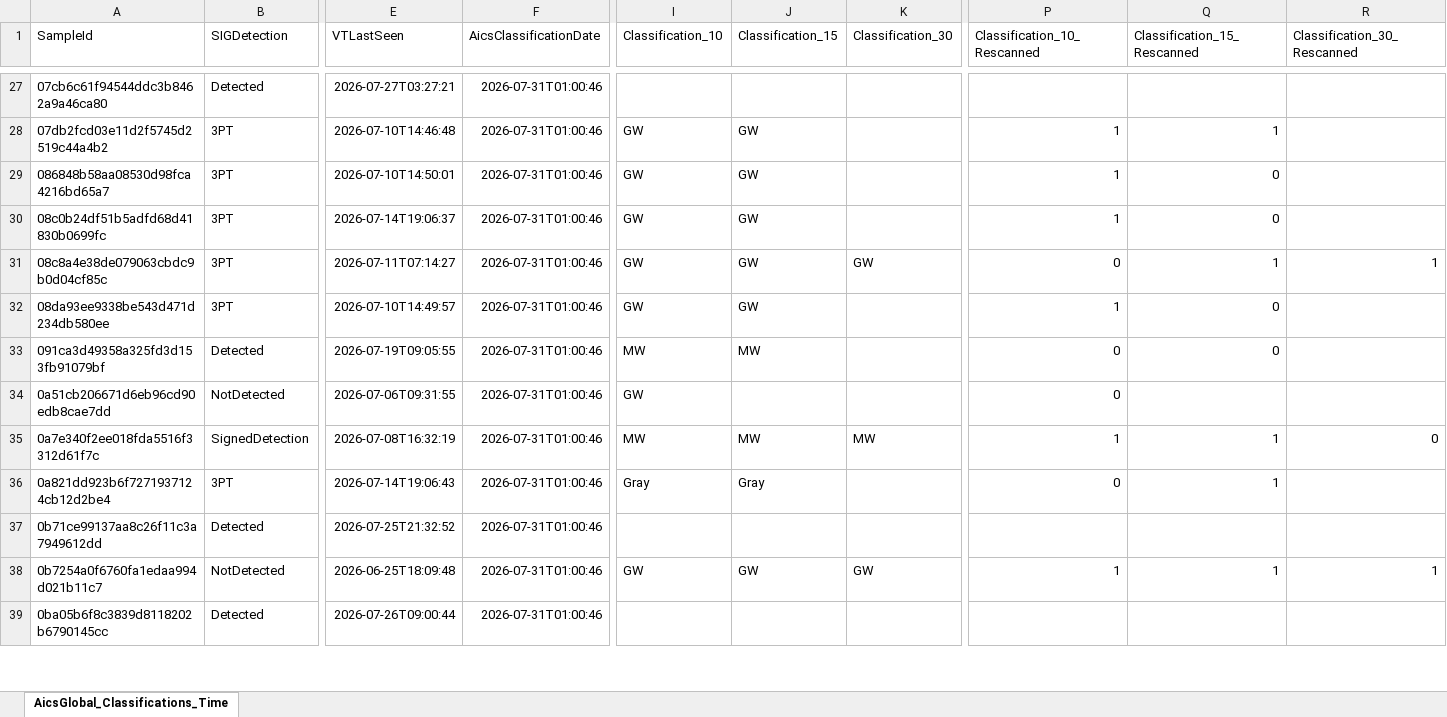
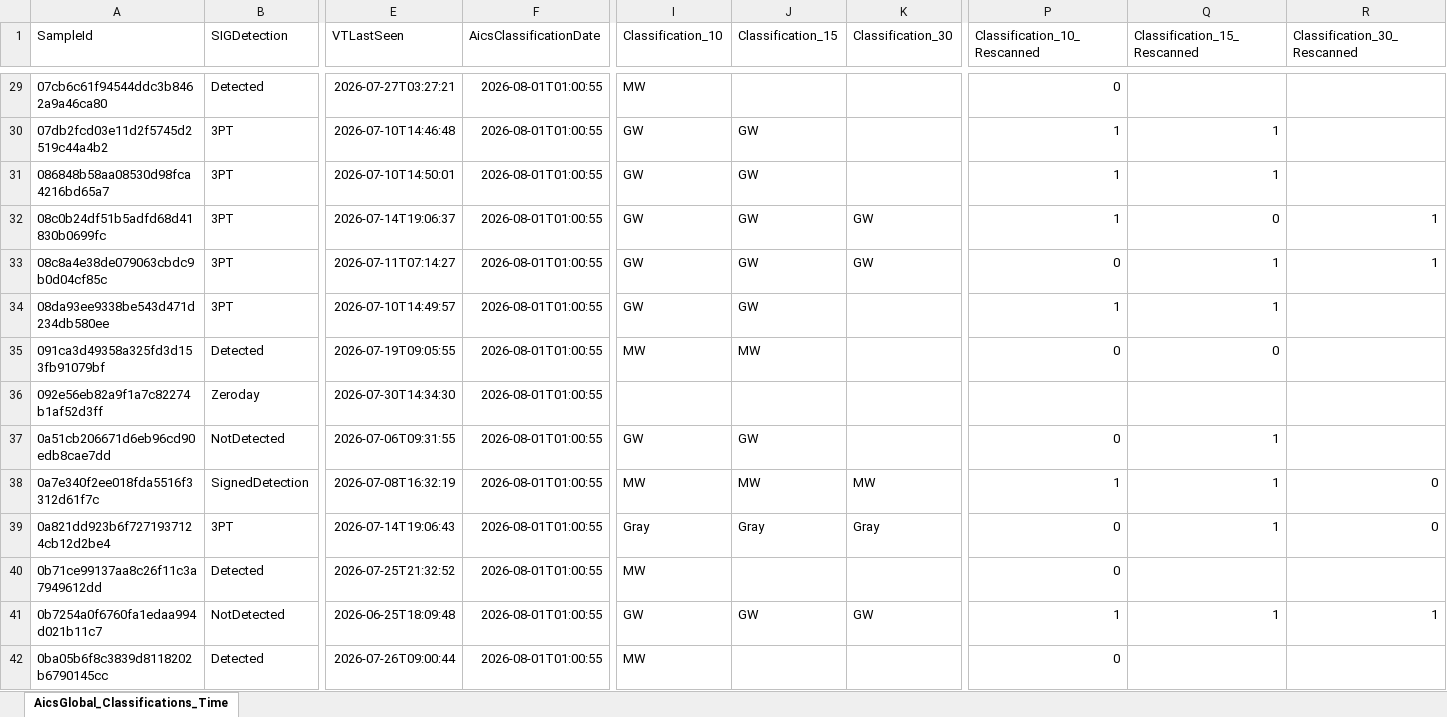
Before and after one commit to cvelascomerino-mwb/aics-dashboards, an Excel workbook: AicsTracker/AicsGlobal_Classifications_TimeWindows.xlsx, sheet AicsGlobal_Classifications_Time, drawn as a sheet; only a part is shown, gaps mark what is left out; values as stored, in another font and other column widths than the file's, no borders; table styles not drawn; addresses are those after the commit; rows hold the shown columns only; the diff covers the shown part only; the diff names each change by its address in the sheet, - before the commit and + after, or states it on an @@ line.

```diff
--- a/AicsTracker/AicsGlobal_Classifications_TimeWindows.xlsx (sheet AicsGlobal_Classifications_Time)
+++ b/AicsTracker/AicsGlobal_Classifications_TimeWindows.xlsx (sheet AicsGlobal_Classifications_Time)
-F29:F35 (AicsClassificationDate): 2026-07-31T01:00:46
+F29:F35 (AicsClassificationDate): 2026-08-01T01:00:55
-I29 (Classification_10): (empty)
+I29 (Classification_10): MW
-P29 (Classification_10_Rescanned): (empty)
+P29 (Classification_10_Rescanned): 0
-Q31 (Classification_15_Rescanned): 0
+Q31 (Classification_15_Rescanned): 1
-K32 (Classification_30): (empty)
+K32 (Classification_30): GW
-R32 (Classification_30_Rescanned): (empty)
+R32 (Classification_30_Rescanned): 1
-Q34 (Classification_15_Rescanned): 0
+Q34 (Classification_15_Rescanned): 1
+row 36: 092e56eb82a9f1a7c82274b1af52d3ff | Zeroday | 2026-07-30T14:34:30 | 2026-08-01T01:00:55
-F37:F42 (AicsClassificationDate): 2026-07-31T01:00:46
+F37:F42 (AicsClassificationDate): 2026-08-01T01:00:55
-J37 (Classification_15): (empty)
+J37 (Classification_15): GW
-Q37 (Classification_15_Rescanned): (empty)
+Q37 (Classification_15_Rescanned): 1
-K39 (Classification_30): (empty)
+K39 (Classification_30): Gray
-R39 (Classification_30_Rescanned): (empty)
+R39 (Classification_30_Rescanned): 0
-I40 (Classification_10): (empty)
+I40 (Classification_10): MW
-P40 (Classification_10_Rescanned): (empty)
+P40 (Classification_10_Rescanned): 0
-I42 (Classification_10): (empty)
+I42 (Classification_10): MW
-P42 (Classification_10_Rescanned): (empty)
+P42 (Classification_10_Rescanned): 0
```
Also changed, not shown: 47 added rows and 1067 edited cells elsewhere in this sheet.
